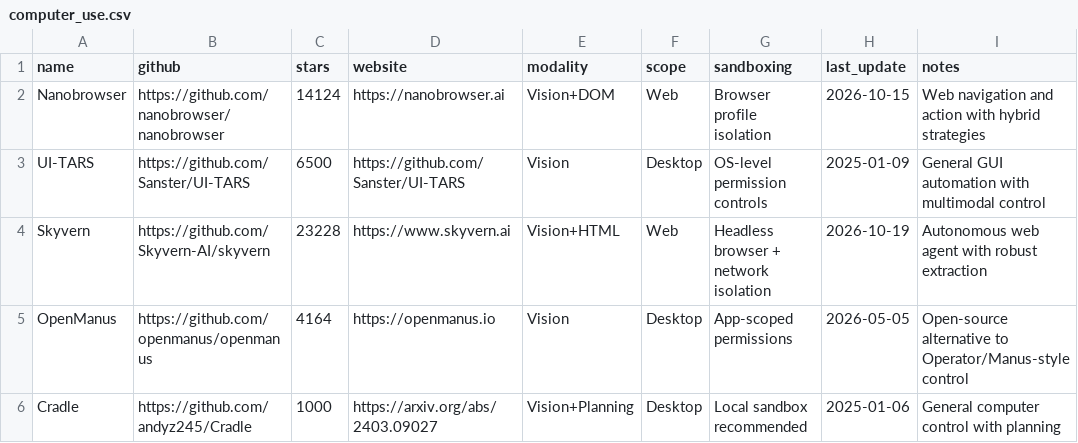
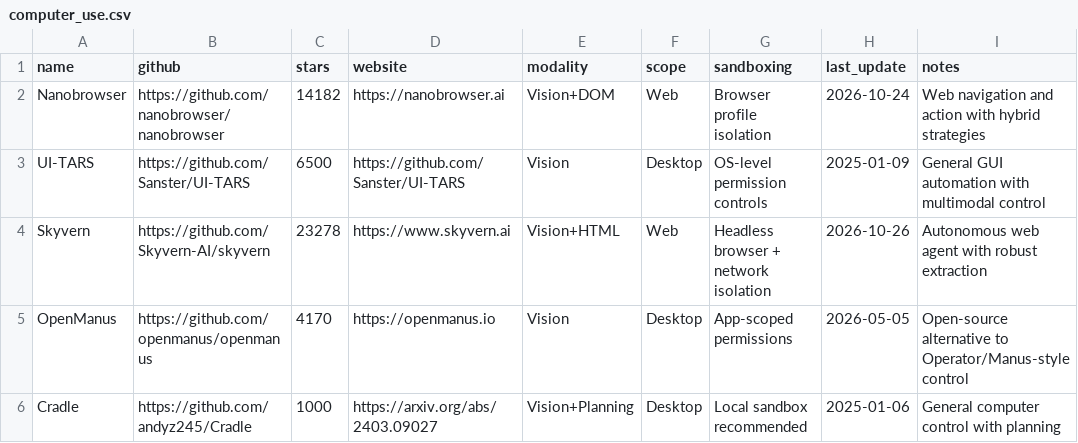
Before and after one commit to buntys2010/awesome-ai-agents, a CSV file: data/computer_use.csv, drawn as a sheet.

```diff
--- a/data/computer_use.csv
+++ b/data/computer_use.csv
@@ -1,6 +1,6 @@
 name,github,stars,website,modality,scope,sandboxing,last_update,notes
-Nanobrowser,https://github.com/nanobrowser/nanobrowser,14124,https://nanobrowser.ai,Vision+DOM,Web,Browser profile isolation,2026-10-15,Web navigation and action with hybrid strategies
+Nanobrowser,https://github.com/nanobrowser/nanobrowser,14182,https://nanobrowser.ai,Vision+DOM,Web,Browser profile isolation,2026-10-24,Web navigation and action with hybrid strategies
 UI-TARS,https://github.com/Sanster/UI-TARS,6500,https://github.com/Sanster/UI-TARS,Vision,Desktop,OS-level permission controls,2025-01-09,General GUI automation with multimodal control
-Skyvern,https://github.com/Skyvern-AI/skyvern,23228,https://www.skyvern.ai,Vision+HTML,Web,Headless browser + network isolation,2026-10-19,Autonomous web agent with robust extraction
-OpenManus,https://github.com/openmanus/openmanus,4164,https://openmanus.io,Vision,Desktop,App-scoped permissions,2026-05-05,Open-source alternative to Operator/Manus-style control
+Skyvern,https://github.com/Skyvern-AI/skyvern,23278,https://www.skyvern.ai,Vision+HTML,Web,Headless browser + network isolation,2026-10-26,Autonomous web agent with robust extraction
+OpenManus,https://github.com/openmanus/openmanus,4170,https://openmanus.io,Vision,Desktop,App-scoped permissions,2026-05-05,Open-source alternative to Operator/Manus-style control
 Cradle,https://github.com/andyz245/Cradle,1000,https://arxiv.org/abs/2403.09027,Vision+Planning,Desktop,Local sandbox recommended,2025-01-06,General computer control with planning
```
Also changed, not shown: data/frameworks.csv.
